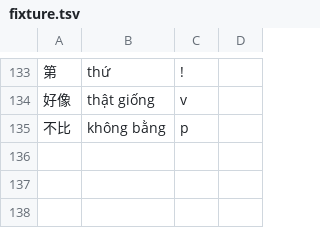
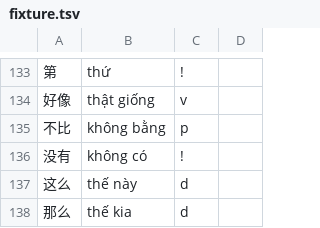
Before and after one commit to n-pn/chivi, a TSV file: var/vpdicts/basic/fixture.tsv, drawn as a sheet; only a part is shown, gaps mark what is left out; the diff names each change by its address in the sheet, - before the commit and + after, or states it on an @@ line.

```diff
--- a/var/vpdicts/basic/fixture.tsv
+++ b/var/vpdicts/basic/fixture.tsv
+row 136: 没有 | không có | !
+row 137: 这么 | thế này | d
+row 138: 那么 | thế kia | d
```
Also changed, not shown: var/tlspecs/adjt-phrases.tsv, var/tlspecs/compare-equal.tsv, 6 other files.
